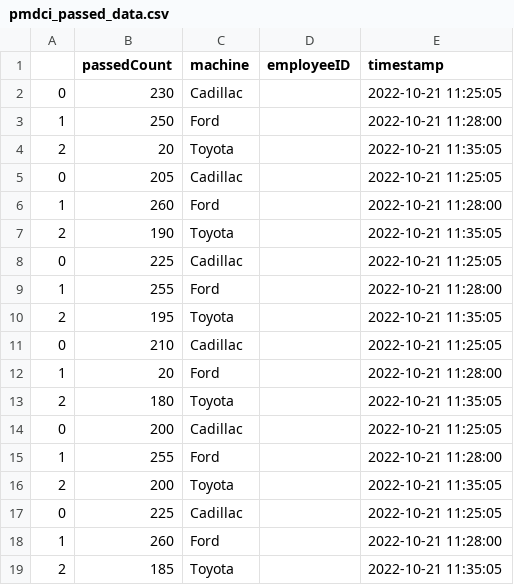
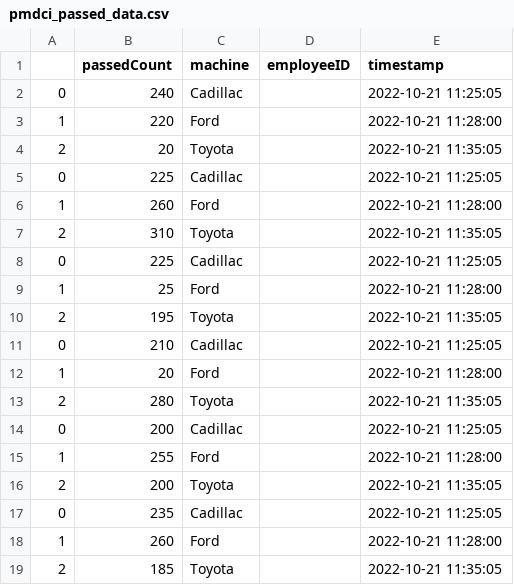
Before and after one commit to SSCHUKRAFT/Capstone-with-Marquardt, a CSV file: art/backend/legacyDatabasestest/databaseCsv_2022-11-18/pmdci_passed_data.csv, drawn as a sheet; only a part is shown.

```diff
--- a/art/backend/legacyDatabasestest/databaseCsv_2022-11-18/pmdci_passed_data.csv
+++ b/art/backend/legacyDatabasestest/databaseCsv_2022-11-18/pmdci_passed_data.csv
@@ -1,10 +1,10 @@
 ,passedCount,machine,employeeID,timestamp
-0,230,Cadillac,,2022-10-21 11:25:05
-1,250,Ford,,2022-10-21 11:28:00
+0,240,Cadillac,,2022-10-21 11:25:05
+1,220,Ford,,2022-10-21 11:28:00
 2,20,Toyota,,2022-10-21 11:35:05
-0,205,Cadillac,,2022-10-21 11:25:05
+0,225,Cadillac,,2022-10-21 11:25:05
 1,260,Ford,,2022-10-21 11:28:00
-2,190,Toyota,,2022-10-21 11:35:05
+2,310,Toyota,,2022-10-21 11:35:05
 0,225,Cadillac,,2022-10-21 11:25:05
-1,255,Ford,,2022-10-21 11:28:00
+1,25,Ford,,2022-10-21 11:28:00
 2,195,Toyota,,2022-10-21 11:35:05
@@ -12,3 +12,3 @@
 1,20,Ford,,2022-10-21 11:28:00
-2,180,Toyota,,2022-10-21 11:35:05
+2,280,Toyota,,2022-10-21 11:35:05
 0,200,Cadillac,,2022-10-21 11:25:05
@@ -16,3 +16,3 @@
 2,200,Toyota,,2022-10-21 11:35:05
-0,225,Cadillac,,2022-10-21 11:25:05
+0,235,Cadillac,,2022-10-21 11:25:05
 1,260,Ford,,2022-10-21 11:28:00
```
Also changed, not shown: art/backend/legacyDatabasestest/databaseCsv_2022-11-18/pmdci_failed_data.csv, art/backend/legacyDatabasestest/databaseCsv_2022-11-18/pmdci_retested_data.csv, 5 other files.
